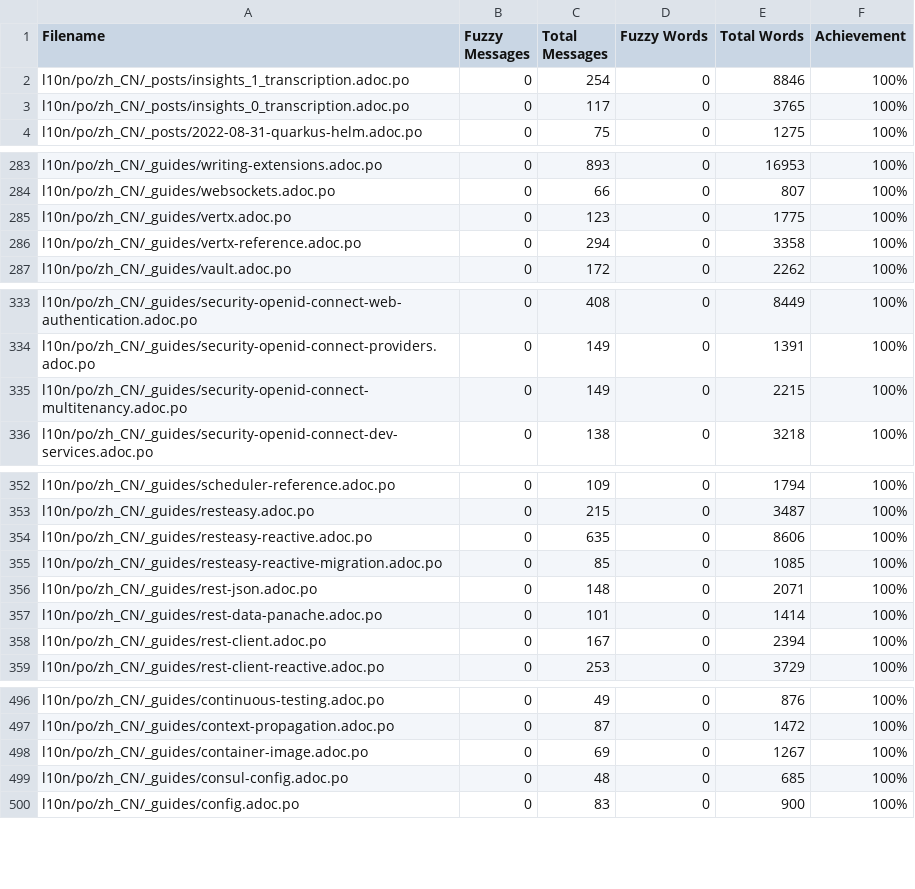
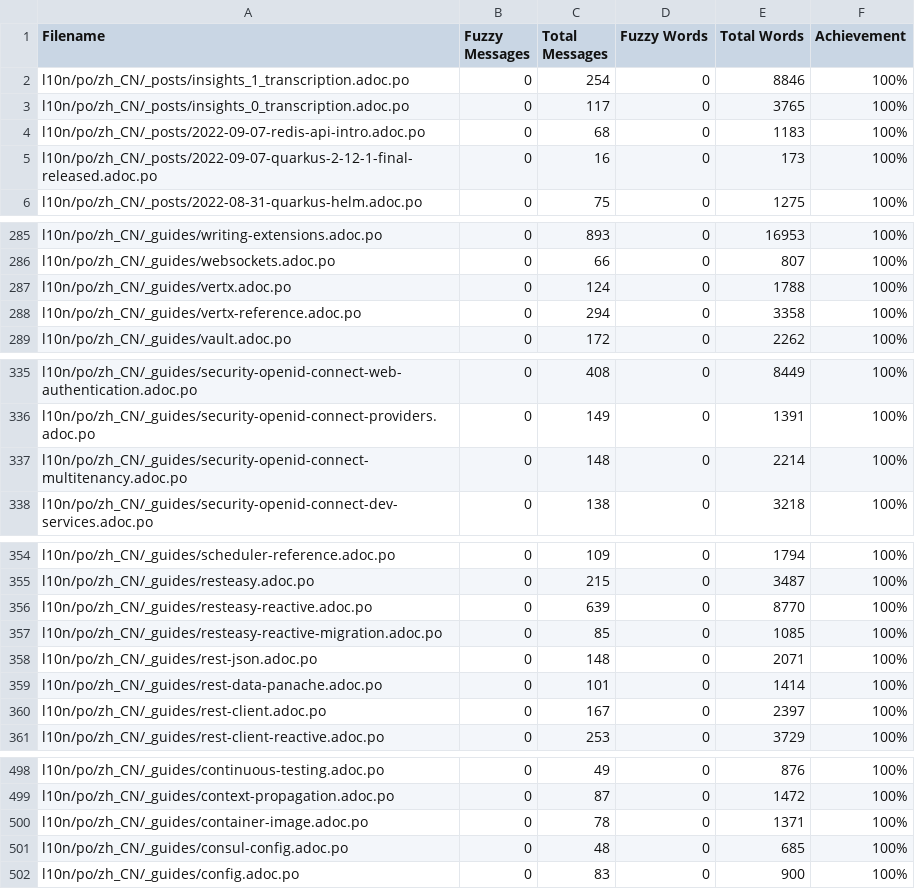
Before and after one commit to giant35/quarkusZH, a CSV file: l10n/stats/translation.csv, drawn as a sheet; only a part is shown, gaps mark what is left out; the diff covers the shown part only.

Commit message:
Update translation stats

```diff
--- a/l10n/stats/translation.csv
+++ b/l10n/stats/translation.csv
@@ -3,2 +3,4 @@ l10n/po/zh_CN/_posts/insights_1_transcription.adoc.po, 0, 254, 0, 8846 ,100%
 l10n/po/zh_CN/_posts/insights_0_transcription.adoc.po, 0, 117, 0, 3765 ,100%
+l10n/po/zh_CN/_posts/2022-09-07-redis-api-intro.adoc.po, 0, 68, 0, 1183 ,100%
+l10n/po/zh_CN/_posts/2022-09-07-quarkus-2-12-1-final-released.adoc.po, 0, 16, 0, 173 ,100%
 l10n/po/zh_CN/_posts/2022-08-31-quarkus-helm.adoc.po, 0, 75, 0, 1275 ,100%
@@ -284,3 +286,3 @@ l10n/po/zh_CN/_guides/writing-extensions.adoc.po, 0, 893, 0, 16953 ,100%
 l10n/po/zh_CN/_guides/websockets.adoc.po, 0, 66, 0, 807 ,100%
-l10n/po/zh_CN/_guides/vertx.adoc.po, 0, 123, 0, 1775 ,100%
+l10n/po/zh_CN/_guides/vertx.adoc.po, 0, 124, 0, 1788 ,100%
 l10n/po/zh_CN/_guides/vertx-reference.adoc.po, 0, 294, 0, 3358 ,100%
@@ -334,3 +336,3 @@ l10n/po/zh_CN/_guides/security-openid-connect-web-authentication.adoc.po, 0, 408
 l10n/po/zh_CN/_guides/security-openid-connect-providers.adoc.po, 0, 149, 0, 1391 ,100%
-l10n/po/zh_CN/_guides/security-openid-connect-multitenancy.adoc.po, 0, 149, 0, 2215 ,100%
+l10n/po/zh_CN/_guides/security-openid-connect-multitenancy.adoc.po, 0, 148, 0, 2214 ,100%
 l10n/po/zh_CN/_guides/security-openid-connect-dev-services.adoc.po, 0, 138, 0, 3218 ,100%
@@ -353,3 +355,3 @@ l10n/po/zh_CN/_guides/scheduler-reference.adoc.po, 0, 109, 0, 1794 ,100%
 l10n/po/zh_CN/_guides/resteasy.adoc.po, 0, 215, 0, 3487 ,100%
-l10n/po/zh_CN/_guides/resteasy-reactive.adoc.po, 0, 635, 0, 8606 ,100%
+l10n/po/zh_CN/_guides/resteasy-reactive.adoc.po, 0, 639, 0, 8770 ,100%
 l10n/po/zh_CN/_guides/resteasy-reactive-migration.adoc.po, 0, 85, 0, 1085 ,100%
@@ -357,3 +359,3 @@ l10n/po/zh_CN/_guides/rest-json.adoc.po, 0, 148, 0, 2071 ,100%
 l10n/po/zh_CN/_guides/rest-data-panache.adoc.po, 0, 101, 0, 1414 ,100%
-l10n/po/zh_CN/_guides/rest-client.adoc.po, 0, 167, 0, 2394 ,100%
+l10n/po/zh_CN/_guides/rest-client.adoc.po, 0, 167, 0, 2397 ,100%
 l10n/po/zh_CN/_guides/rest-client-reactive.adoc.po, 0, 253, 0, 3729 ,100%
@@ -497,3 +499,3 @@ l10n/po/zh_CN/_guides/continuous-testing.adoc.po, 0, 49, 0, 876 ,100%
 l10n/po/zh_CN/_guides/context-propagation.adoc.po, 0, 87, 0, 1472 ,100%
-l10n/po/zh_CN/_guides/container-image.adoc.po, 0, 69, 0, 1267 ,100%
+l10n/po/zh_CN/_guides/container-image.adoc.po, 0, 78, 0, 1371 ,100%
 l10n/po/zh_CN/_guides/consul-config.adoc.po, 0, 48, 0, 685 ,100%
```
Also changed, not shown: 6 edited cells elsewhere in this file.
